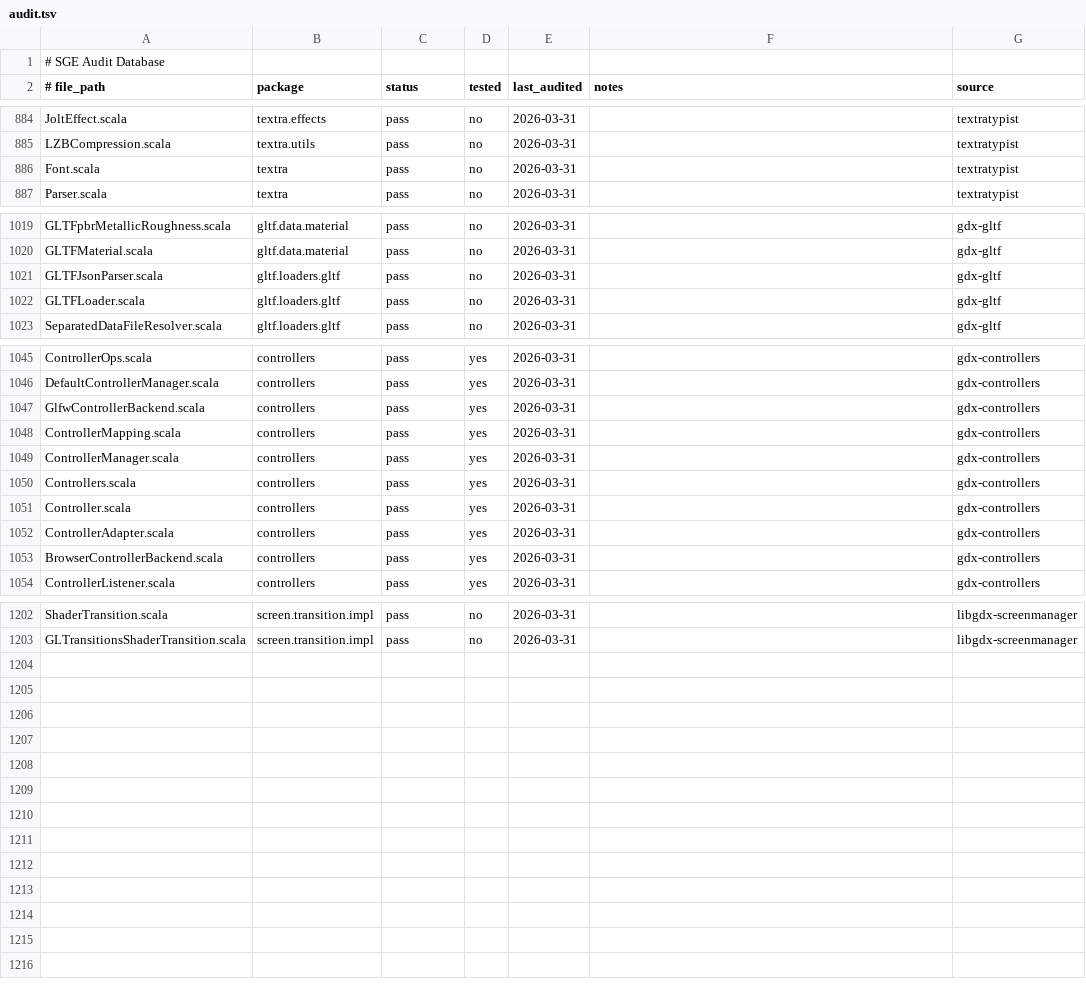
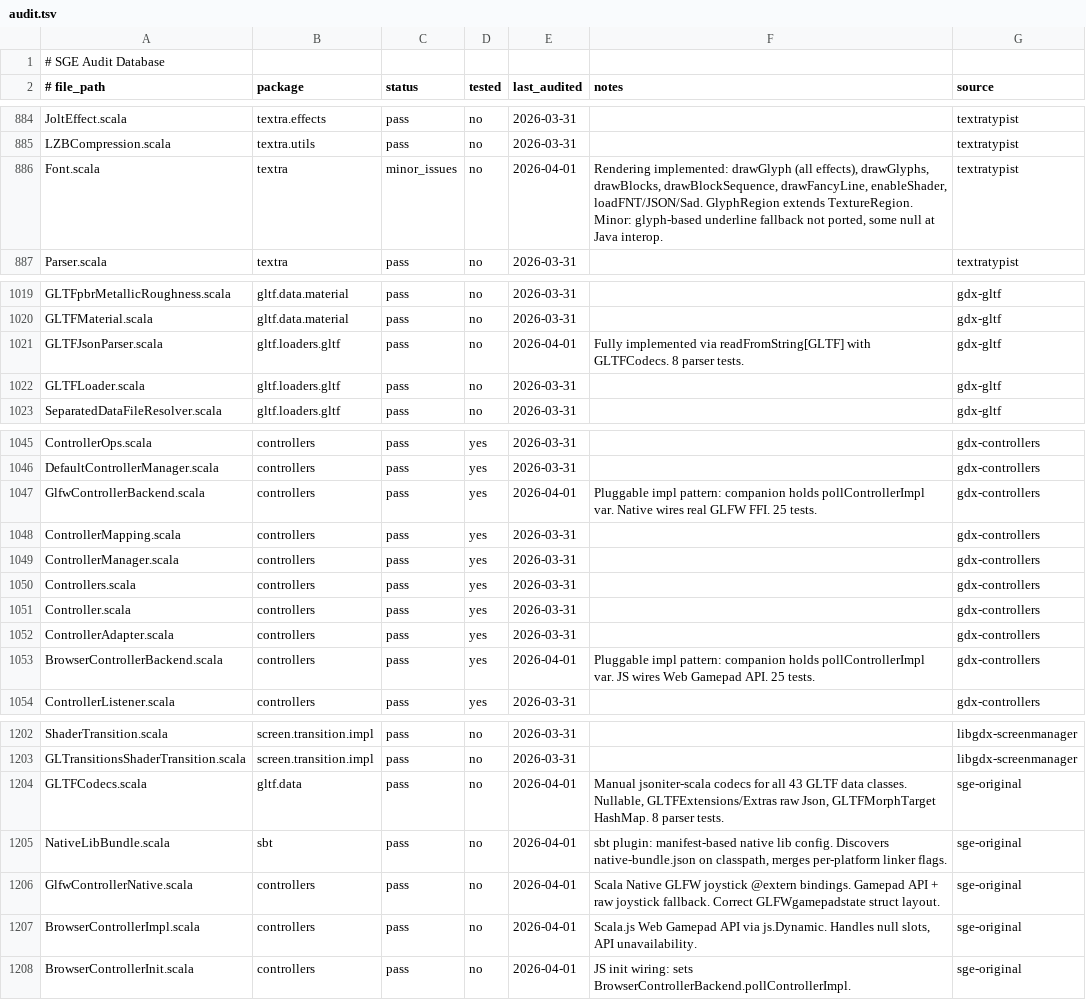
Before and after one commit to kubuszok/sge, a TSV file: scripts/data/audit.tsv, drawn as a sheet; only a part is shown, gaps mark what is left out.

Commit message:
Update audit + issues databases to final state
Issues DB: 406/406 resolved (0 open). All issues verified through code
fixes, test additions, or mapped to existing IT infrastructure.
Audit DB: 1206 entries with 9 new/updated for recent work.

Null boundary documentation: @nowarn comments at 6 GL/Java interop sites.
Stale TODO cleanup: Color.scala, TimeUtils.scala headers updated.

```diff
--- a/scripts/data/audit.tsv
+++ b/scripts/data/audit.tsv
@@ -885,3 +885,3 @@ JoltEffect.scala	textra.effects	pass	no	2026-03-31		textratypist
 LZBCompression.scala	textra.utils	pass	no	2026-03-31		textratypist
-Font.scala	textra	pass	no	2026-03-31		textratypist
+Font.scala	textra	minor_issues	no	2026-04-01	Rendering implemented: drawGlyph (all effects), drawGlyphs, drawBlocks, drawBlockSequence, drawFancyLine, enableShader, loadFNT/JSON/Sad. GlyphRegion extends TextureRegion. Minor: glyph-based underline fallback not ported, some null at Java interop.	textratypist
 Parser.scala	textra	pass	no	2026-03-31		textratypist
@@ -1020,3 +1020,3 @@ GLTFpbrMetallicRoughness.scala	gltf.data.material	pass	no	2026-03-31		gdx-gltf
 GLTFMaterial.scala	gltf.data.material	pass	no	2026-03-31		gdx-gltf
-GLTFJsonParser.scala	gltf.loaders.gltf	pass	no	2026-03-31		gdx-gltf
+GLTFJsonParser.scala	gltf.loaders.gltf	pass	no	2026-04-01	Fully implemented via readFromString[GLTF] with GLTFCodecs. 8 parser tests.	gdx-gltf
 GLTFLoader.scala	gltf.loaders.gltf	pass	no	2026-03-31		gdx-gltf
@@ -1046,3 +1046,3 @@ ControllerOps.scala	controllers	pass	yes	2026-03-31		gdx-controllers
 DefaultControllerManager.scala	controllers	pass	yes	2026-03-31		gdx-controllers
-GlfwControllerBackend.scala	controllers	pass	yes	2026-03-31		gdx-controllers
+GlfwControllerBackend.scala	controllers	pass	yes	2026-04-01	Pluggable impl pattern: companion holds pollControllerImpl var. Native wires real GLFW FFI. 25 tests.	gdx-controllers
 ControllerMapping.scala	controllers	pass	yes	2026-03-31		gdx-controllers
@@ -1052,3 +1052,3 @@ Controller.scala	controllers	pass	yes	2026-03-31		gdx-controllers
 ControllerAdapter.scala	controllers	pass	yes	2026-03-31		gdx-controllers
-BrowserControllerBackend.scala	controllers	pass	yes	2026-03-31		gdx-controllers
+BrowserControllerBackend.scala	controllers	pass	yes	2026-04-01	Pluggable impl pattern: companion holds pollControllerImpl var. JS wires Web Gamepad API. 25 tests.	gdx-controllers
 ControllerListener.scala	controllers	pass	yes	2026-03-31		gdx-controllers
@@ -1203 +1203,6 @@ ShaderTransition.scala	screen.transition.impl	pass	no	2026-03-31		libgdx-screenm
 GLTransitionsShaderTransition.scala	screen.transition.impl	pass	no	2026-03-31		libgdx-screenmanager
+GLTFCodecs.scala	gltf.data	pass	no	2026-04-01	Manual jsoniter-scala codecs for all 43 GLTF data classes. Nullable, GLTFExtensions/Extras raw Json, GLTFMorphTarget HashMap. 8 parser tests.	sge-original
+NativeLibBundle.scala	sbt	pass	no	2026-04-01	sbt plugin: manifest-based native lib config. Discovers native-bundle.json on classpath, merges per-platform linker flags.	sge-original
+GlfwControllerNative.scala	controllers	pass	no	2026-04-01	Scala Native GLFW joystick @extern bindings. Gamepad API + raw joystick fallback. Correct GLFWgamepadstate struct layout.	sge-original
+BrowserControllerImpl.scala	controllers	pass	no	2026-04-01	Scala.js Web Gamepad API via js.Dynamic. Handles null slots, API unavailability.	sge-original
+BrowserControllerInit.scala	controllers	pass	no	2026-04-01	JS init wiring: sets BrowserControllerBackend.pollControllerImpl.	sge-original
```
Also changed, not shown: scripts/data/issues.tsv, 1 other file.
